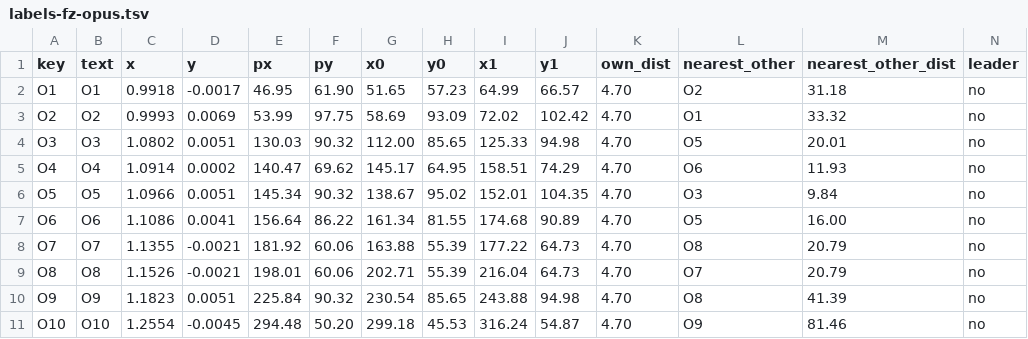
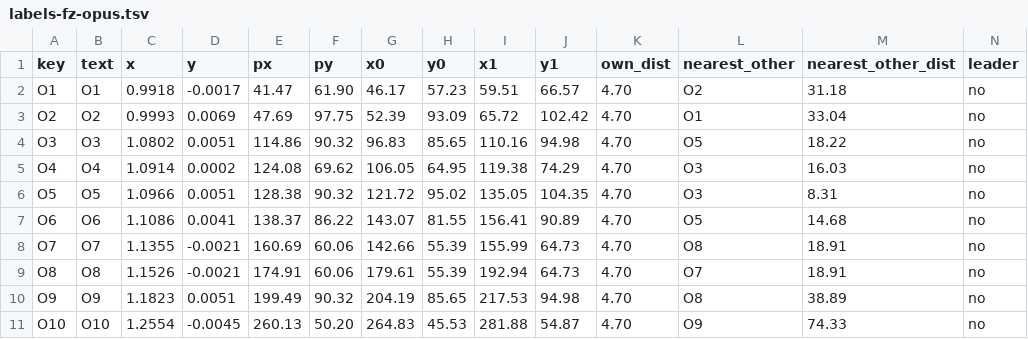
Before and after one commit to michaeljabbour/amplifier-bundle-fast-decisions, a TSV file: docs/papers/2026-10-06-decision-models-v3/generated/data/labels-fz-opus.tsv, drawn as a sheet.

```diff
--- a/docs/papers/2026-10-06-decision-models-v3/generated/data/labels-fz-opus.tsv
+++ b/docs/papers/2026-10-06-decision-models-v3/generated/data/labels-fz-opus.tsv
@@ -1,11 +1,11 @@
 key	text	x	y	px	py	x0	y0	x1	y1	own_dist	nearest_other	nearest_other_dist	leader
-O1	O1	0.9918	-0.0017	46.95	61.90	51.65	57.23	64.99	66.57	4.70	O2	31.18	no
-O2	O2	0.9993	0.0069	53.99	97.75	58.69	93.09	72.02	102.42	4.70	O1	33.32	no
-O3	O3	1.0802	0.0051	130.03	90.32	112.00	85.65	125.33	94.98	4.70	O5	20.01	no
-O4	O4	1.0914	0.0002	140.47	69.62	145.17	64.95	158.51	74.29	4.70	O6	11.93	no
-O5	O5	1.0966	0.0051	145.34	90.32	138.67	95.02	152.01	104.35	4.70	O3	9.84	no
-O6	O6	1.1086	0.0041	156.64	86.22	161.34	81.55	174.68	90.89	4.70	O5	16.00	no
-O7	O7	1.1355	-0.0021	181.92	60.06	163.88	55.39	177.22	64.73	4.70	O8	20.79	no
-O8	O8	1.1526	-0.0021	198.01	60.06	202.71	55.39	216.04	64.73	4.70	O7	20.79	no
-O9	O9	1.1823	0.0051	225.84	90.32	230.54	85.65	243.88	94.98	4.70	O8	41.39	no
-O10	O10	1.2554	-0.0045	294.48	50.20	299.18	45.53	316.24	54.87	4.70	O9	81.46	no
+O1	O1	0.9918	-0.0017	41.47	61.90	46.17	57.23	59.51	66.57	4.70	O2	31.18	no
+O2	O2	0.9993	0.0069	47.69	97.75	52.39	93.09	65.72	102.42	4.70	O1	33.04	no
+O3	O3	1.0802	0.0051	114.86	90.32	96.83	85.65	110.16	94.98	4.70	O5	18.22	no
+O4	O4	1.0914	0.0002	124.08	69.62	106.05	64.95	119.38	74.29	4.70	O3	16.03	no
+O5	O5	1.0966	0.0051	128.38	90.32	121.72	95.02	135.05	104.35	4.70	O3	8.31	no
+O6	O6	1.1086	0.0041	138.37	86.22	143.07	81.55	156.41	90.89	4.70	O5	14.68	no
+O7	O7	1.1355	-0.0021	160.69	60.06	142.66	55.39	155.99	64.73	4.70	O8	18.91	no
+O8	O8	1.1526	-0.0021	174.91	60.06	179.61	55.39	192.94	64.73	4.70	O7	18.91	no
+O9	O9	1.1823	0.0051	199.49	90.32	204.19	85.65	217.53	94.98	4.70	O8	38.89	no
+O10	O10	1.2554	-0.0045	260.13	50.20	264.83	45.53	281.88	54.87	4.70	O9	74.33	no
```
Also changed, not shown: docs/papers/2026-10-06-decision-models-v3/generated/data/labels-fz-fable.tsv, 27 other files.
